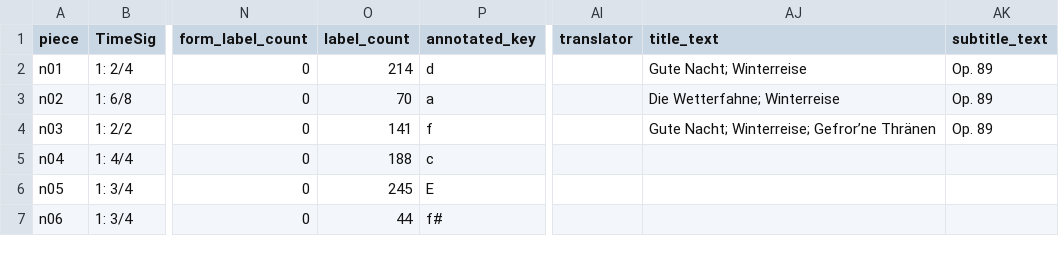
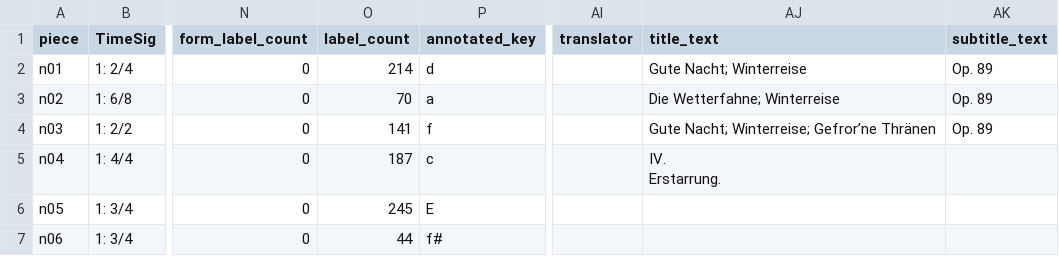
Before and after one commit to DCMLab/schubert_winterreise, a TSV file: metadata.tsv, drawn as a sheet; only a part is shown, gaps mark what is left out; ↵ is a line break in a cell; the diff names each change by its address in the sheet, - before the commit and + after, or states it on an @@ line.

```diff
--- a/metadata.tsv
+++ b/metadata.tsv
-O5 (label_count): 188
+O5 (label_count): 187
-AJ5 (title_text): (empty)
+AJ5 (title_text): IV. ↵ Erstarrung.
```
Also changed, not shown: harmonies/n04.harmonies.tsv, reviewed/n04_reviewed.tsv, 4 other files.
